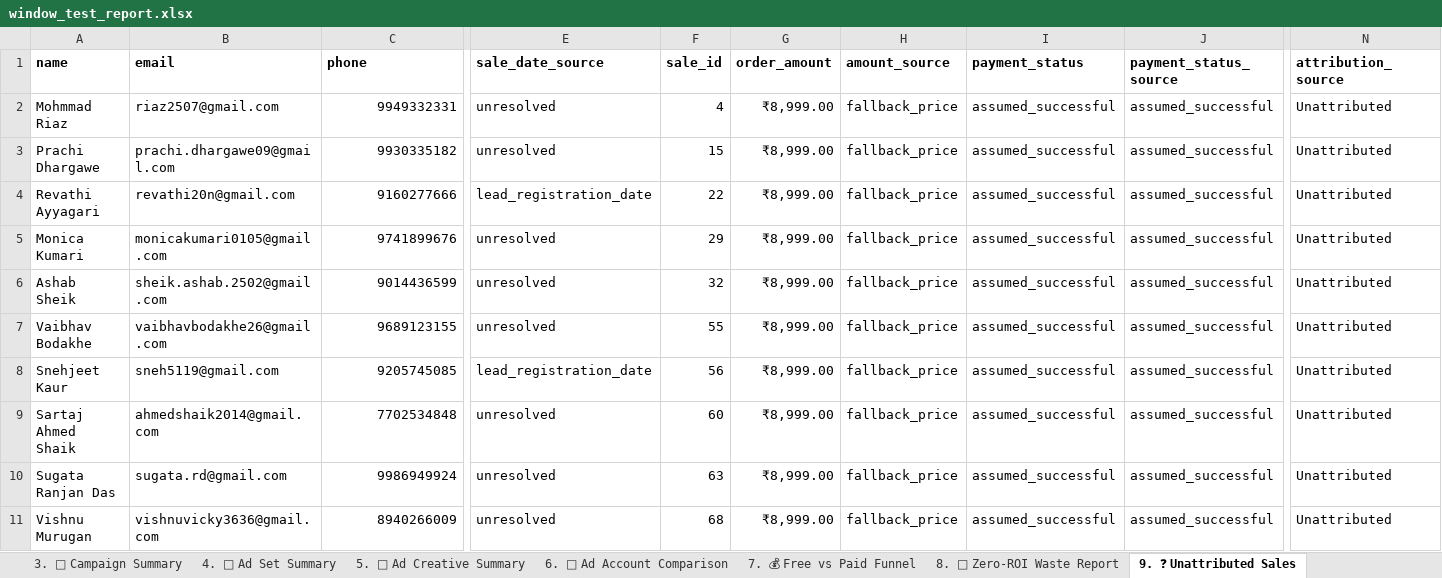
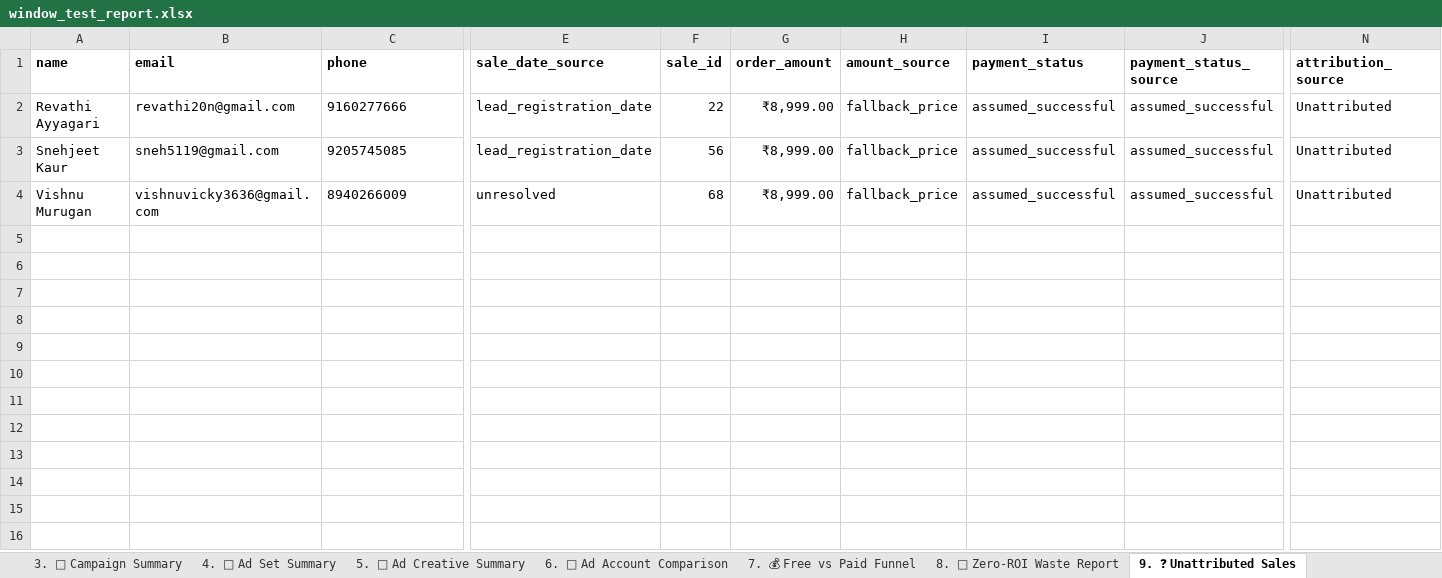
Before and after one commit to shivanshpareek3/UTM-AUTOMATION, an Excel workbook: output/window_test_report.xlsx, sheet 9. ❓ Unattributed Sales, drawn as a sheet; only a part is shown, gaps mark what is left out; values as stored, in another font and other column widths than the file's, no borders; removed rows and columns are numbered as before the commit, all else as after; rows hold the shown columns only; the diff names each change by its address in the sheet, - before the commit and + after, or states it on an @@ line.

```diff
--- a/output/window_test_report.xlsx (sheet 9. ❓ Unattributed Sales)
+++ b/output/window_test_report.xlsx (sheet 9. ❓ Unattributed Sales)
-row 2: Mohmmad Riaz | riaz2507@gmail.com | 9949332331 | unresolved | 4 | ₹8,999.00 | fallback_price | assumed_successful | assumed_successful | Unattributed
-row 3: Prachi Dhargawe | prachi.dhargawe09@gmail.com | 9930335182 | unresolved | 15 | ₹8,999.00 | fallback_price | assumed_successful | assumed_successful | Unattributed
-C2 alignment: right
+C2 alignment: left
-row 5: Monica Kumari | monicakumari0105@gmail.com | 9741899676 | unresolved | 29 | ₹8,999.00 | fallback_price | assumed_successful | assumed_successful | Unattributed
-row 6: Ashab Sheik | sheik.ashab.2502@gmail.com | 9014436599 | unresolved | 32 | ₹8,999.00 | fallback_price | assumed_successful | assumed_successful | Unattributed
-row 7: Vaibhav Bodakhe | vaibhavbodakhe26@gmail.com | 9689123155 | unresolved | 55 | ₹8,999.00 | fallback_price | assumed_successful | assumed_successful | Unattributed
-C3 alignment: right
+C3 alignment: left
-row 9: Sartaj Ahmed Shaik | ahmedshaik2014@gmail.com | 7702534848 | unresolved | 60 | ₹8,999.00 | fallback_price | assumed_successful | assumed_successful | Unattributed
-row 10: Sugata Ranjan Das | sugata.rd@gmail.com | 9986949924 | unresolved | 63 | ₹8,999.00 | fallback_price | assumed_successful | assumed_successful | Unattributed
-C4 alignment: right
+C4 alignment: left
```
Also changed, not shown: sheet 5. 🎨 Ad Creative Summary, sheet 4. 🎯 Ad Set Summary, sheet 3. 📢 Campaign Summary, sheet 2. 📋 All Sales (Attributed), sheet 1. ⚙ Settings & Run Log, sheet 8. 🚨 Zero-ROI Waste Report, 3 more sheets, output/real_data_report.xlsx, output/report.xlsx, 20 other files.
